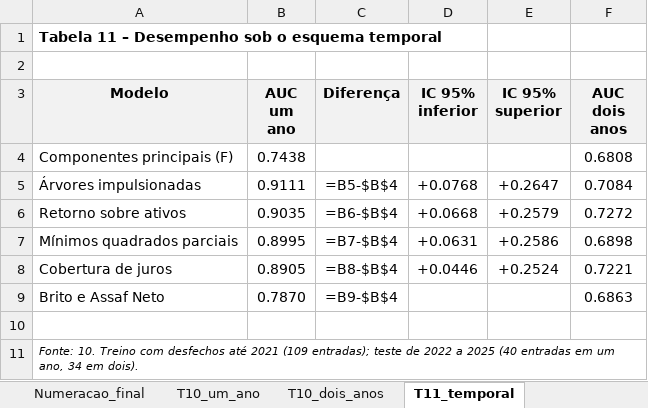
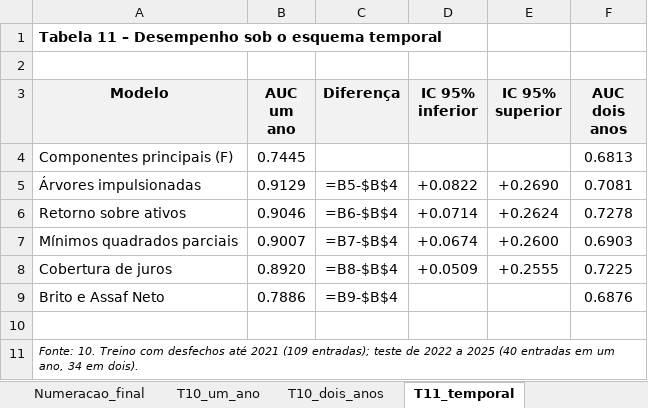
Before and after one commit to txpes/claude-code, an Excel workbook: projeto/tabelas/Tabelas_Artigo_revisado.xlsx, sheet T11_temporal, drawn as a sheet; values as stored, in another font and other column widths than the file's, no borders; formulas without a stored value are shown as written; the diff names each change by its address in the sheet, - before the commit and + after, or states it on an @@ line.

```diff
--- a/projeto/tabelas/Tabelas_Artigo_revisado.xlsx (sheet T11_temporal)
+++ b/projeto/tabelas/Tabelas_Artigo_revisado.xlsx (sheet T11_temporal)
-B4 (AUC um ano): 0.7438
+B4 (AUC um ano): 0.7445
-F4 (AUC dois anos): 0.6808
+F4 (AUC dois anos): 0.6813
-B5 (AUC um ano): 0.9111
+B5 (AUC um ano): 0.9129
-D5 (IC 95% inferior): +0.0768
+D5 (IC 95% inferior): +0.0822
-E5 (IC 95% superior): +0.2647
+E5 (IC 95% superior): +0.2690
-F5 (AUC dois anos): 0.7084
+F5 (AUC dois anos): 0.7081
-B6 (AUC um ano): 0.9035
+B6 (AUC um ano): 0.9046
-D6 (IC 95% inferior): +0.0668
+D6 (IC 95% inferior): +0.0714
-E6 (IC 95% superior): +0.2579
+E6 (IC 95% superior): +0.2624
-F6 (AUC dois anos): 0.7272
+F6 (AUC dois anos): 0.7278
-B7 (AUC um ano): 0.8995
+B7 (AUC um ano): 0.9007
-D7 (IC 95% inferior): +0.0631
+D7 (IC 95% inferior): +0.0674
-E7 (IC 95% superior): +0.2586
+E7 (IC 95% superior): +0.2600
-F7 (AUC dois anos): 0.6898
+F7 (AUC dois anos): 0.6903
-B8 (AUC um ano): 0.8905
+B8 (AUC um ano): 0.8920
-D8 (IC 95% inferior): +0.0446
+D8 (IC 95% inferior): +0.0509
-E8 (IC 95% superior): +0.2524
+E8 (IC 95% superior): +0.2555
-F8 (AUC dois anos): 0.7221
+F8 (AUC dois anos): 0.7225
-B9 (AUC um ano): 0.7870
+B9 (AUC um ano): 0.7886
-F9 (AUC dois anos): 0.6863
+F9 (AUC dois anos): 0.6876
```
Also changed, not shown: sheet T17_metricas, sheet T13_decomposicao, sheet T14_puros, sheet Estabilidade_h1, sheet Estabilidade_h2, sheet T19_sensibilidade, 6 more sheets, 28 other files.
